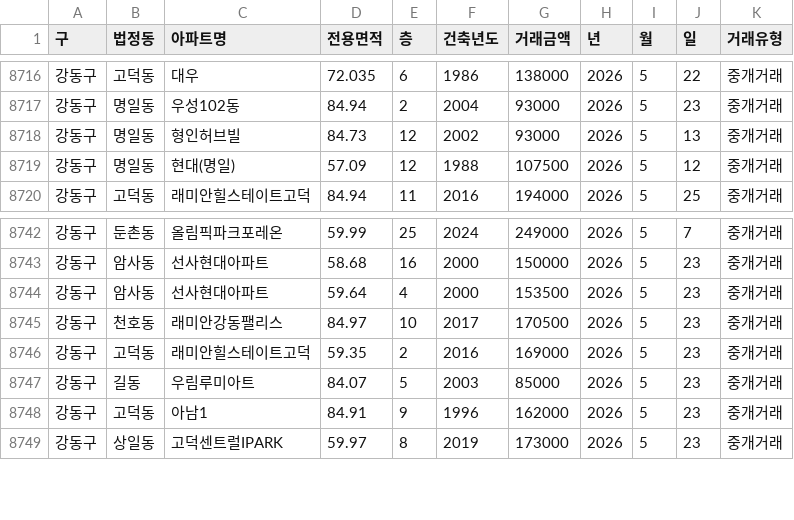
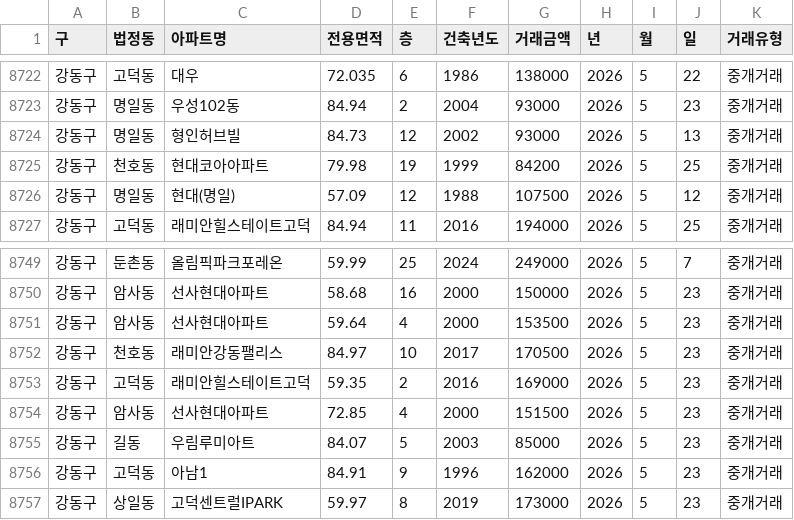
Before and after one commit to sean794/Real-Estate, a CSV file: data/apt_trade/202605.csv, drawn as a sheet; only a part is shown, gaps mark what is left out; the diff covers the shown part only; the diff names each change by its address in the sheet, - before the commit and + after, or states it on an @@ line.

```diff
--- a/data/apt_trade/202605.csv
+++ b/data/apt_trade/202605.csv
+row 8725: 강동구 | 천호동 | 현대코아아파트 | 79.98 | 19 | 1999 | 84200 | 2026 | 5 | 25 | 중개거래
+row 8754: 강동구 | 암사동 | 선사현대아파트 | 72.85 | 4 | 2000 | 151500 | 2026 | 5 | 23 | 중개거래
```
Also changed, not shown: 6 added rows elsewhere in this file, 6 other files.
